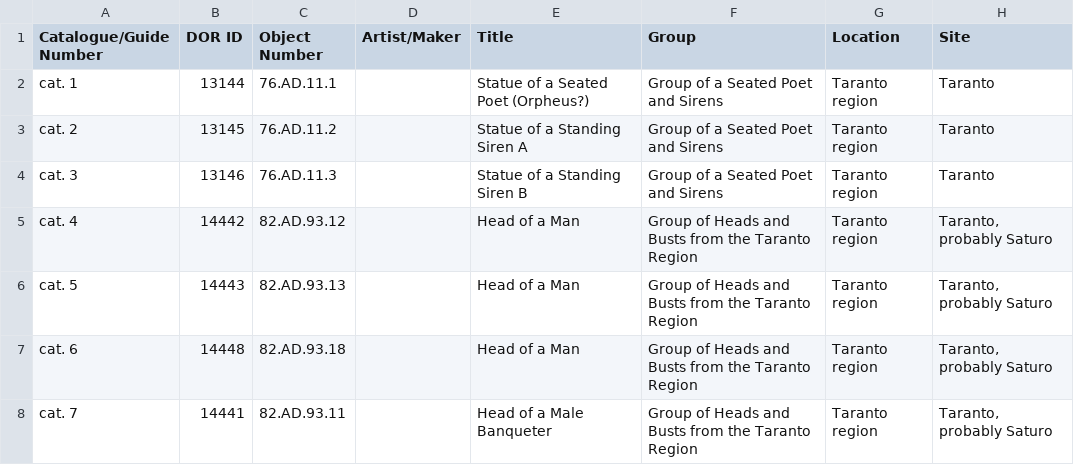
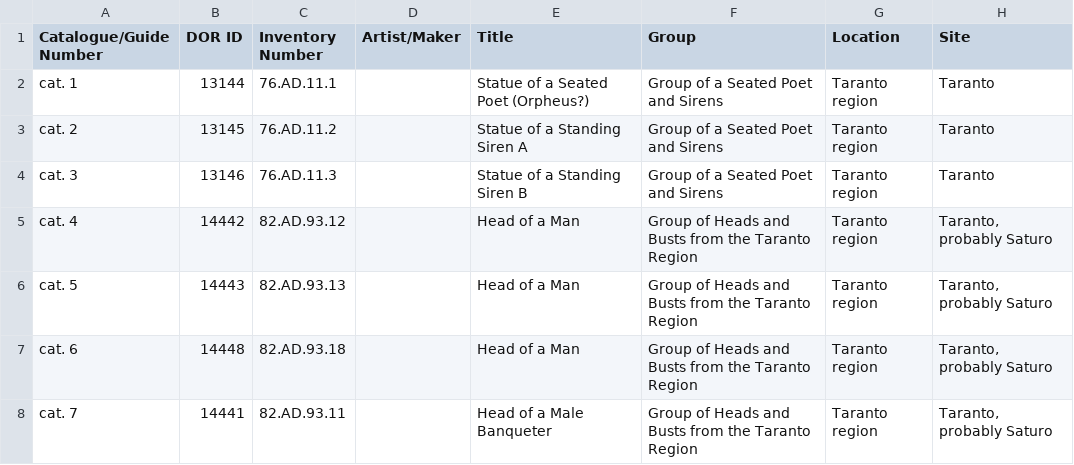
Before and after one commit to thegetty/terracottas, a CSV file: source/assets/downloads/AncientTerracottas_Ferruzza_Data.csv, drawn as a sheet; only a part is shown; the diff names each change by its address in the sheet, - before the commit and + after, or states it on an @@ line.

Commit message:
Update datasets and guide
Corrects two ranges of inventory numbers, and some descriptive text, as
they appear in the guide. Adds approx 550 entries to the extended
dataset of fragments and objects that were previously left off.
Corrects use of Object Number instead of Inventory Number in all the
datasets.

```diff
--- a/source/assets/downloads/AncientTerracottas_Ferruzza_Data.csv
+++ b/source/assets/downloads/AncientTerracottas_Ferruzza_Data.csv
-C1: Object Number
+C1: Inventory Number
```
Also changed, not shown: 4 other files.
